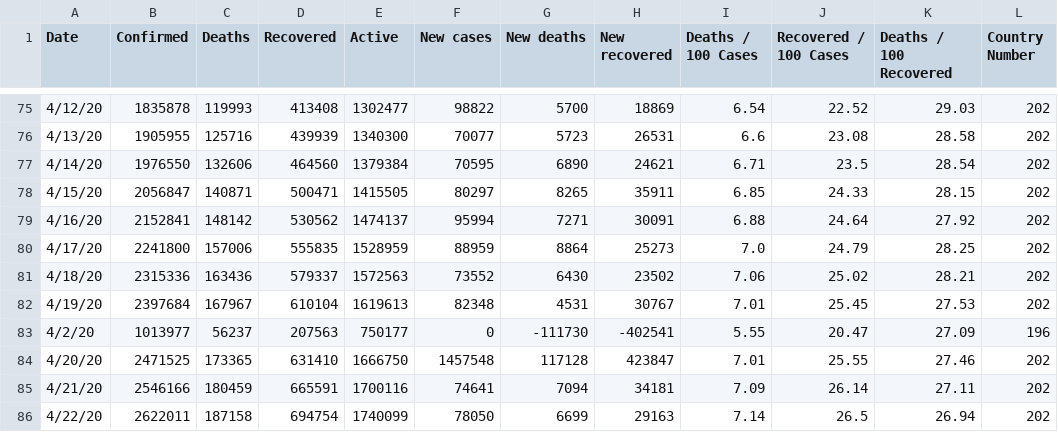
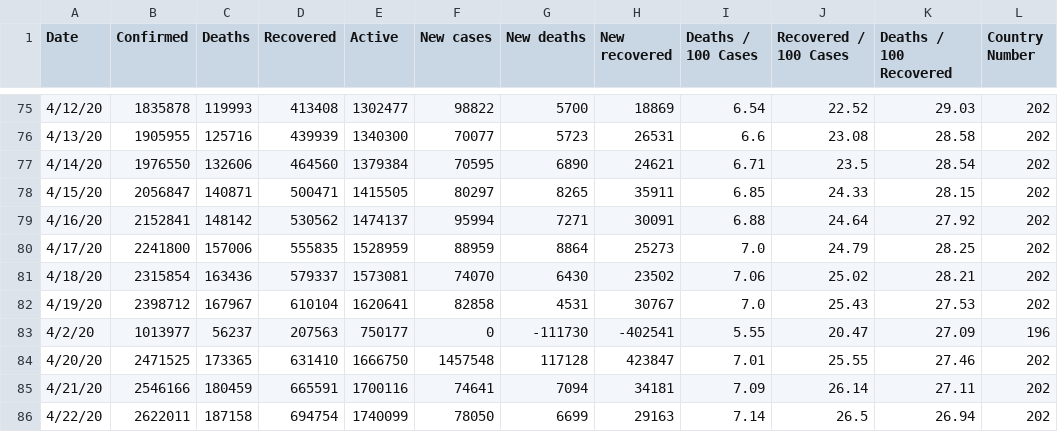
Before and after one commit to milanowicz/COVID-19-Dataset, a CSV file: data/jhu/time_series_covid19_grouped_by_days.csv, drawn as a sheet; only a part is shown, gaps mark what is left out.

```diff
--- a/data/jhu/time_series_covid19_grouped_by_days.csv
+++ b/data/jhu/time_series_covid19_grouped_by_days.csv
@@ -80,4 +80,4 @@ Date,Confirmed,Deaths,Recovered,Active,New cases,New deaths,New recovered,Deaths
 4/17/20,2241800,157006,555835,1528959,88959,8864,25273,7.0,24.79,28.25,202
-4/18/20,2315336,163436,579337,1572563,73552,6430,23502,7.06,25.02,28.21,202
-4/19/20,2397684,167967,610104,1619613,82348,4531,30767,7.01,25.45,27.53,202
+4/18/20,2315854,163436,579337,1573081,74070,6430,23502,7.06,25.02,28.21,202
+4/19/20,2398712,167967,610104,1620641,82858,4531,30767,7.0,25.43,27.53,202
 4/2/20,1013977,56237,207563,750177,0,-111730,-402541,5.55,20.47,27.09,196
```
Also changed, not shown: data/finance/coins.csv, 2 other files.
